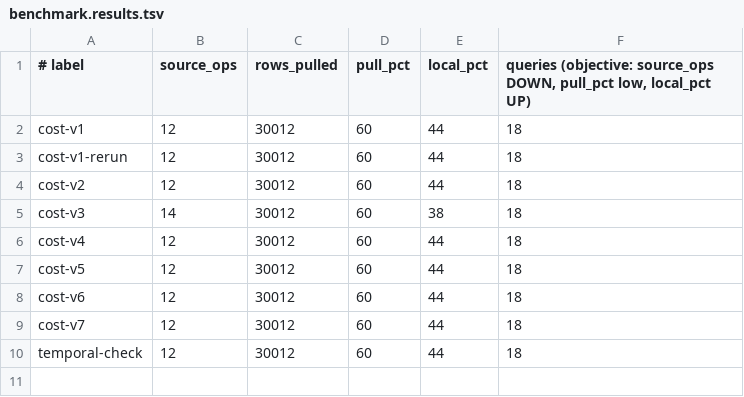
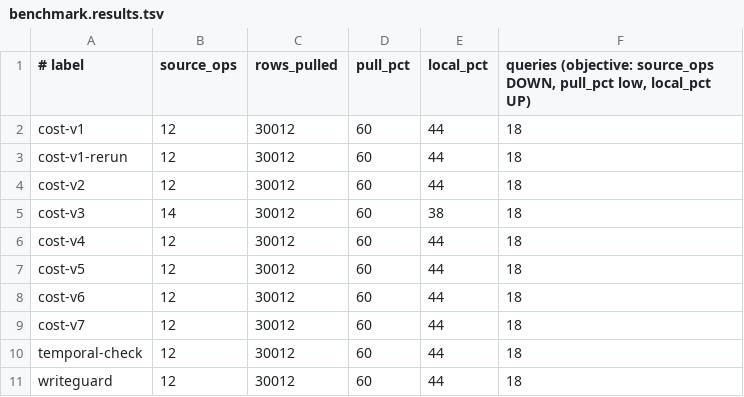
Before and after one commit to Guepard-Corp/gfs, a TSV file: crates/extensions/gfs/benchmark.results.tsv, drawn as a sheet; the diff names each change by its address in the sheet, - before the commit and + after, or states it on an @@ line.

Commit message:
feat(clone): write-safety guard — UPDATE/DELETE never federate to the source
Without a commandType guard, a write whose scan federate-classifies had its
ModifyTable result relation swapped to the foreign table, executing the
UPDATE/DELETE against the SOURCE (prod corruption, or error on a read-only user
mapping). Gate the RTE swap on commandType == SELECT; writes now whole-hydrate
their tables LOCALLY instead, applying to complete local data with the source
untouched. Proven by write_safety_test.sh (4/4: source byte-unchanged on a
federate-class UPDATE and DELETE); no SELECT-path regression (benchmark 15/15,
source_ops=12).

```diff
--- a/crates/extensions/gfs/benchmark.results.tsv
+++ b/crates/extensions/gfs/benchmark.results.tsv
+row 11: writeguard | 12 | 30012 | 60 | 44 | 18
```
Also changed, not shown: 2 other files.
